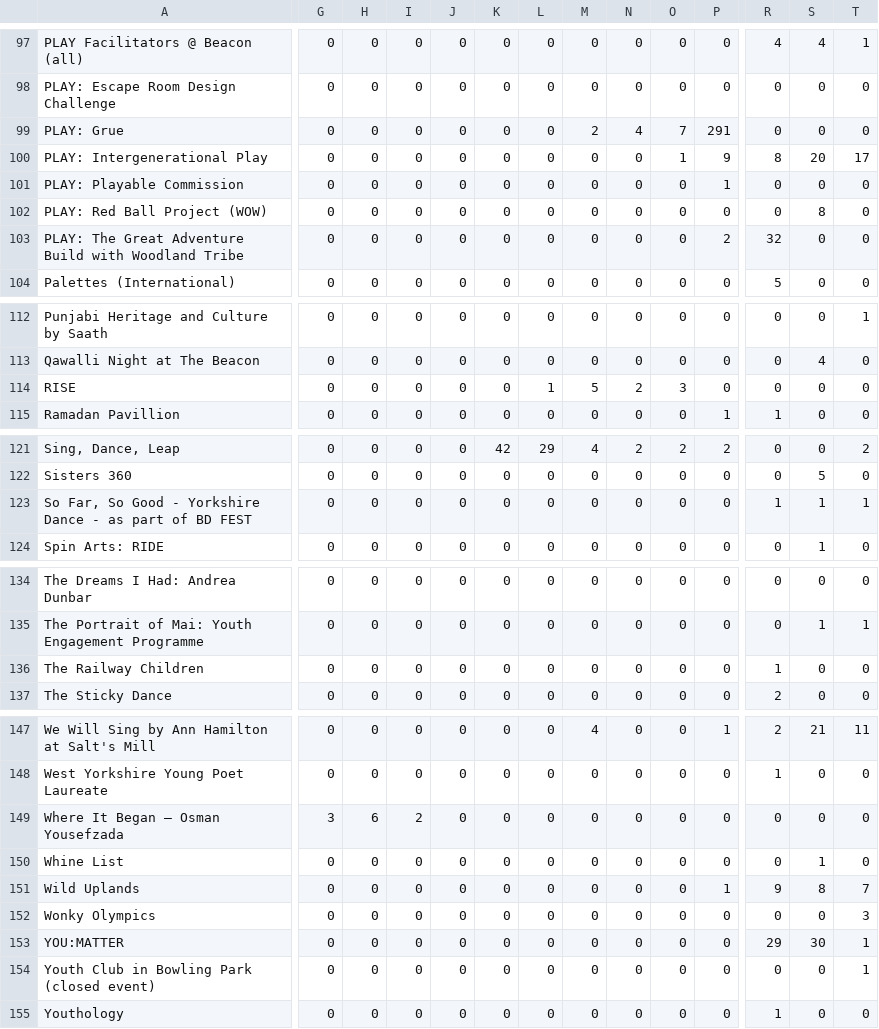
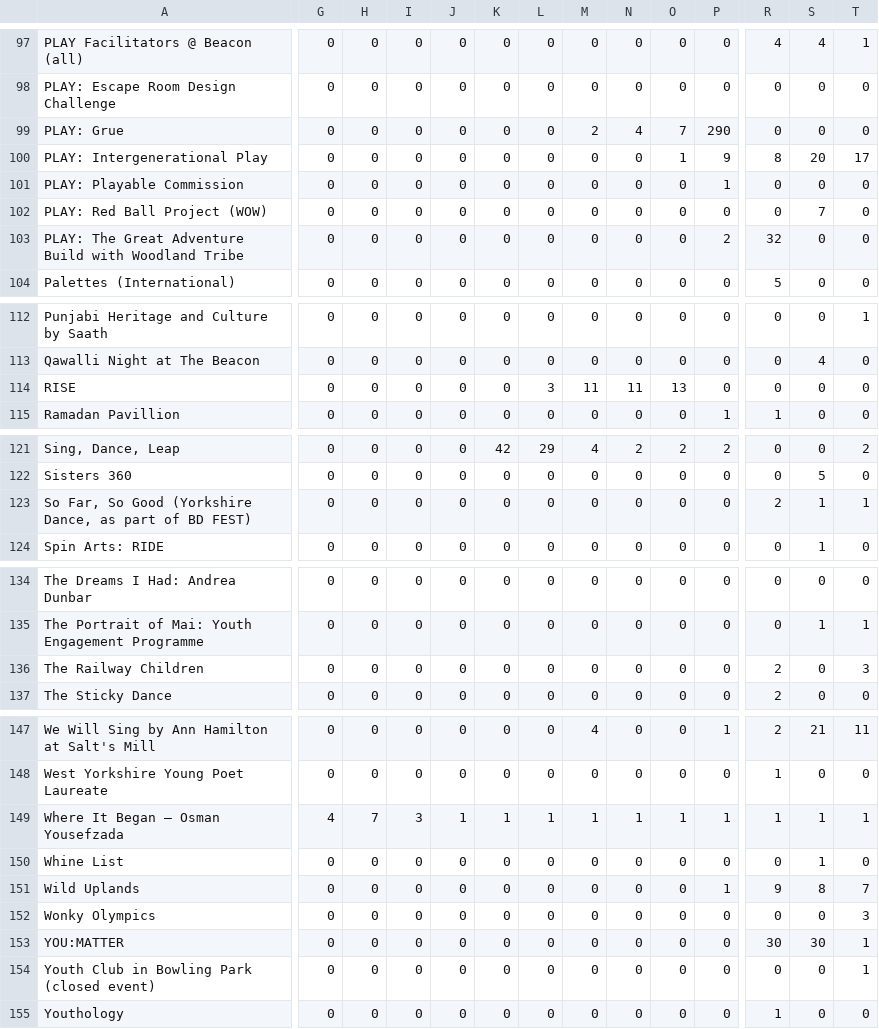
Before and after one commit to open-innovations/bradford-2025, a CSV file: src/themes/programme/_data/events/monthly_by_project.csv, drawn as a sheet; only a part is shown, gaps mark what is left out; the diff covers the shown part only; the diff names each change by its address in the sheet, - before the commit and + after, or states it on an @@ line.

```diff
--- a/src/themes/programme/_data/events/monthly_by_project.csv
+++ b/src/themes/programme/_data/events/monthly_by_project.csv
-P99: 291
+P99: 290
-S102: 8
+S102: 7
-L114: 1
+L114: 3
-M114: 5
+M114: 11
-N114: 2
+N114: 11
-O114: 3
+O114: 13
-A123: …So Good - Yorkshire Dance - as part of BD FEST
+A123: …So Good (Yorkshire Dance, as part of BD FEST)
-R123: 1
+R123: 2
-R136: 1
+R136: 2
-T136: 0
+T136: 3
-G149: 3
+G149: 4
-H149: 6
+H149: 7
-I149: 2
+I149: 3
-J149: 0
+J149: 1
-K149: 0
+K149: 1
-L149: 0
+L149: 1
-M149: 0
+M149: 1
-N149: 0
+N149: 1
-O149: 0
+O149: 1
-P149: 0
+P149: 1
-R149: 0
+R149: 1
-S149: 0
+S149: 1
-T149: 0
+T149: 1
-R153: 29
+R153: 30
```
Also changed, not shown: 5 edited cells elsewhere in this file, src/themes/programme/_data/events/monthly_breakdown.csv, src/themes/programme/_data/events/monthly_by_project_audience.csv, 19 other files.
